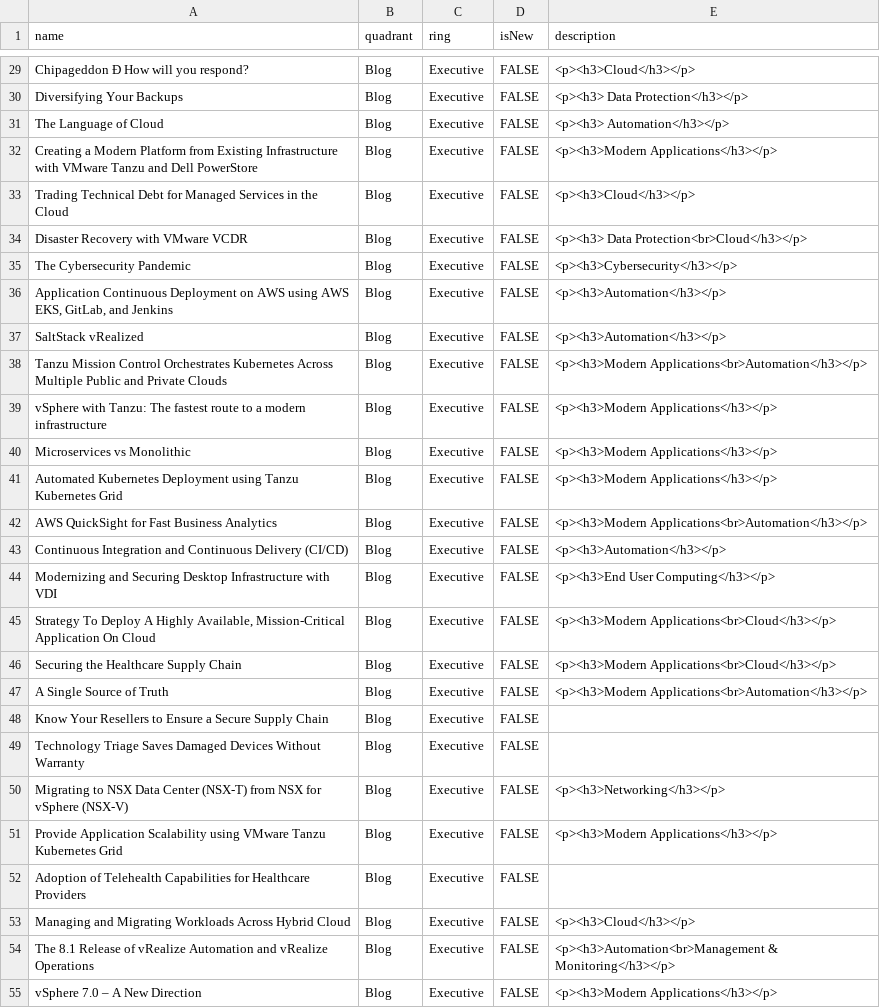
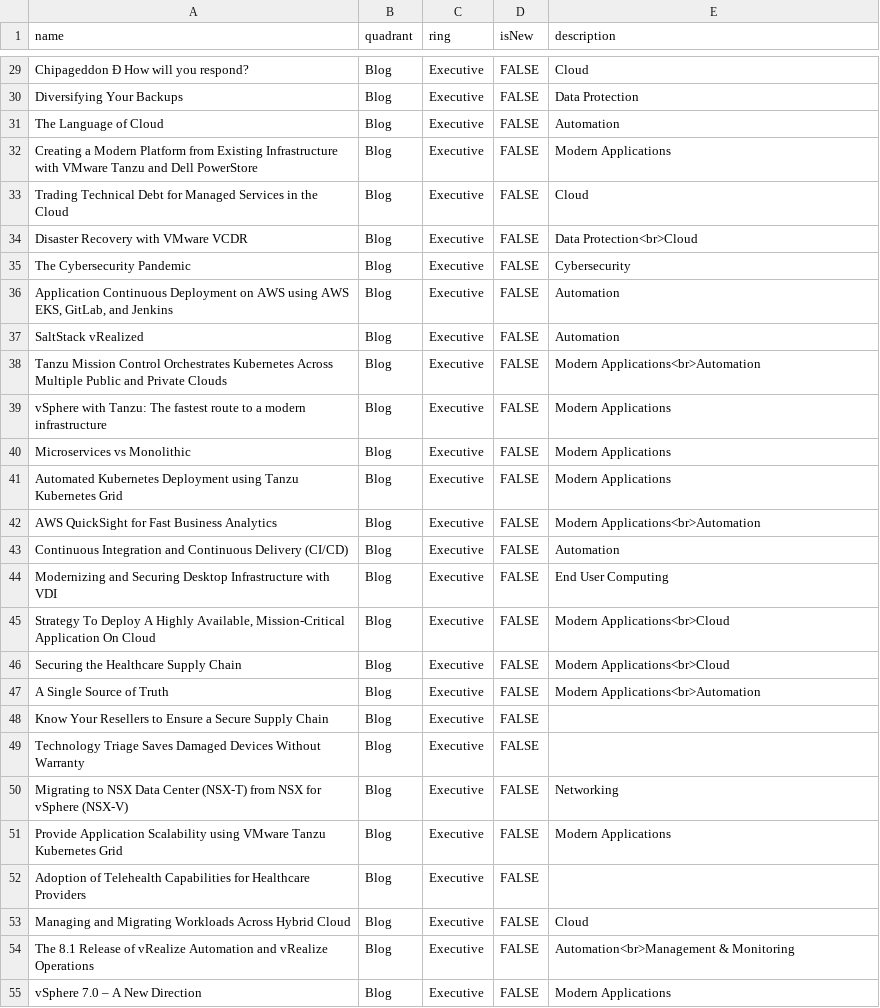
Before and after one commit to bjamesdowning/techradar, a CSV file: techradar-marketing.csv, drawn as a sheet; only a part is shown, gaps mark what is left out; the diff covers the shown part only; the diff names each change by its address in the sheet, - before the commit and + after, or states it on an @@ line.

```diff
--- a/techradar-marketing.csv
+++ b/techradar-marketing.csv
-E29 (description): <p><h3>Cloud</h3></p>
+E29 (description): Cloud
-E30 (description): <p><h3> Data Protection</h3></p>
+E30 (description): Data Protection
-E31 (description): <p><h3> Automation</h3></p>
+E31 (description): Automation
-E32 (description): <p><h3>Modern Applications</h3></p>
+E32 (description): Modern Applications
-E33 (description): <p><h3>Cloud</h3></p>
+E33 (description): Cloud
-E34 (description): <p><h3> Data Protection<br>Cloud</h3></p>
+E34 (description): Data Protection<br>Cloud
-E35 (description): <p><h3>Cybersecurity</h3></p>
+E35 (description): Cybersecurity
-E36:E37 (description): <p><h3>Automation</h3></p>
+E36:E37 (description): Automation
-E38 (description): <p><h3>Modern Applications<br>Automation</h3></p>
+E38 (description): Modern Applications<br>Automation
-E39:E41 (description): <p><h3>Modern Applications</h3></p>
+E39:E41 (description): Modern Applications
-E42 (description): <p><h3>Modern Applications<br>Automation</h3></p>
+E42 (description): Modern Applications<br>Automation
-E43 (description): <p><h3>Automation</h3></p>
+E43 (description): Automation
-E44 (description): <p><h3>End User Computing</h3></p>
+E44 (description): End User Computing
-E45:E46 (description): <p><h3>Modern Applications<br>Cloud</h3></p>
+E45:E46 (description): Modern Applications<br>Cloud
-E47 (description): <p><h3>Modern Applications<br>Automation</h3></p>
+E47 (description): Modern Applications<br>Automation
-E50 (description): <p><h3>Networking</h3></p>
+E50 (description): Networking
-E51 (description): <p><h3>Modern Applications</h3></p>
+E51 (description): Modern Applications
-E53 (description): <p><h3>Cloud</h3></p>
+E53 (description): Cloud
-E54 (description): <p><h3>Automation<br>Management & Monitoring</h3></p>
+E54 (description): Automation<br>Management & Monitoring
-E55 (description): <p><h3>Modern Applications</h3></p>
+E55 (description): Modern Applications
```
Also changed, not shown: 43 edited cells elsewhere in this file.
